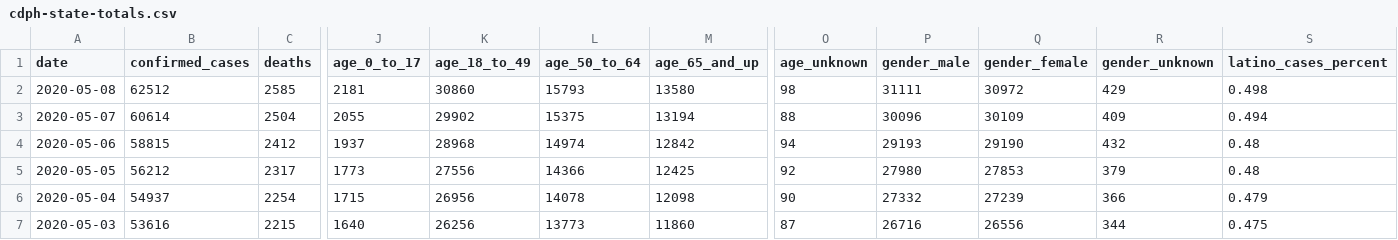
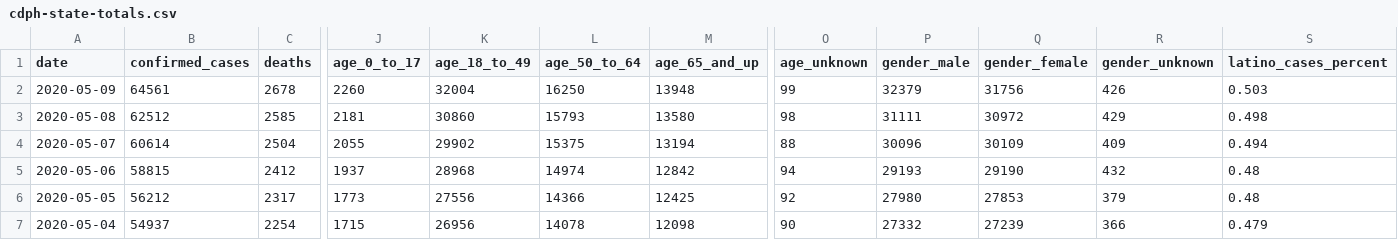
Before and after one commit to quantummind/caltech_covid_19_modeling, a CSV file: data/us/covid/california/cdph-state-totals.csv, drawn as a sheet; only a part is shown, gaps mark what is left out; the shorter side is filled out with more unchanged rows; rows hold the shown columns only; the diff names each change by its address in the sheet, - before the commit and + after, or states it on an @@ line.

```diff
--- a/data/us/covid/california/cdph-state-totals.csv
+++ b/data/us/covid/california/cdph-state-totals.csv
+row 2: 2020-05-09 | 64561 | 2678 | 2260 | 32004 | 16250 | 13948 | 99 | 32379 | 31756 | 426 | 0.503
```
Also changed, not shown: data/us/covid/california/latimes-agency-totals.csv, 9 other files.
